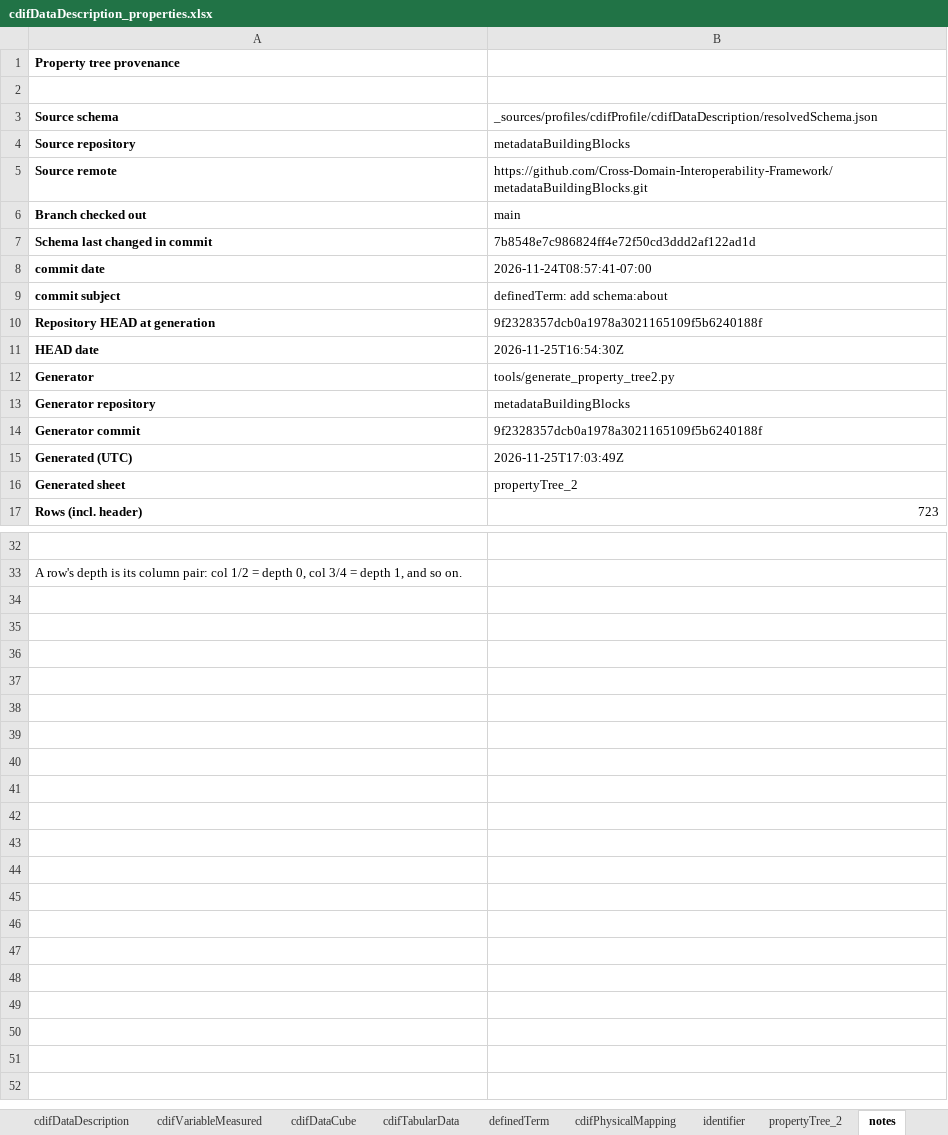
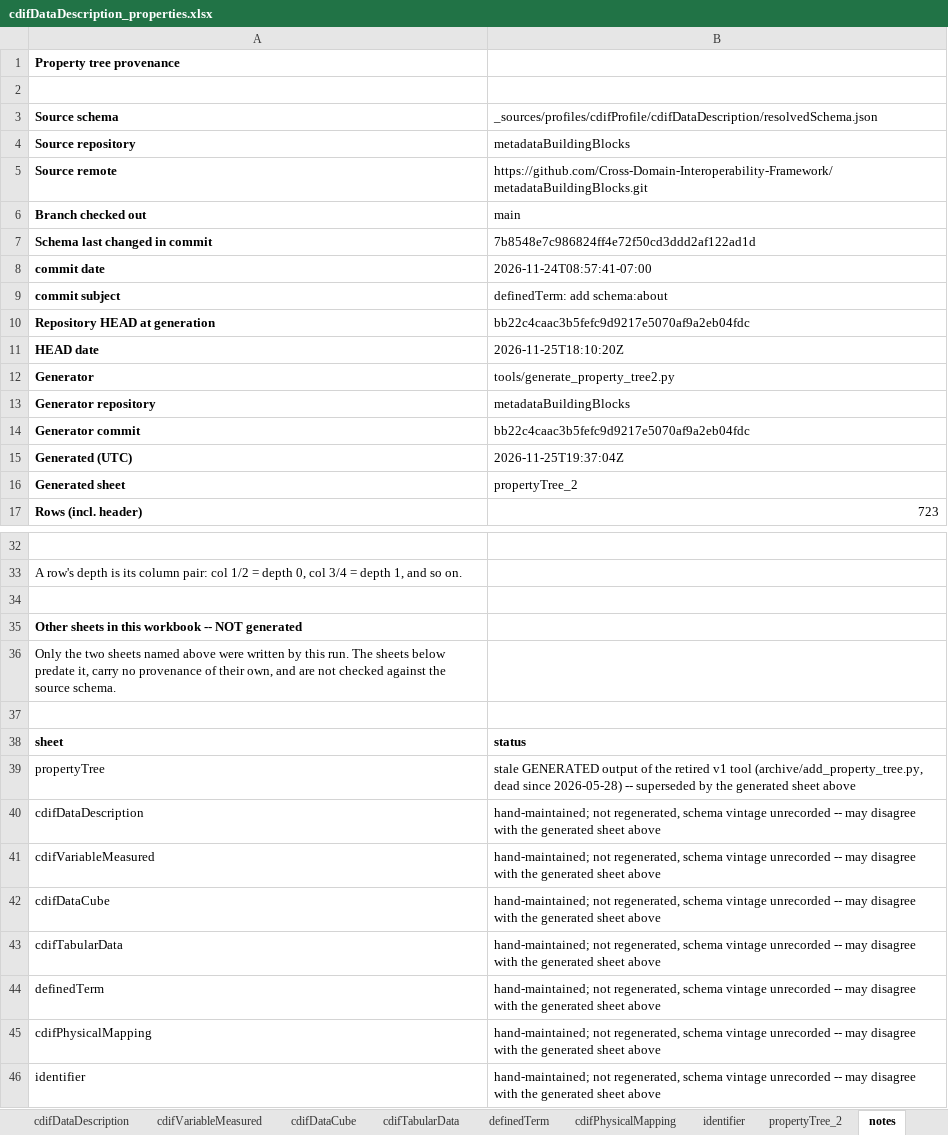
Before and after one commit to Cross-Domain-Interoperability-Framework/metadataBuildingBlocks, an Excel workbook: _sources/profiles/cdifProfile/cdifDataDescription/cdifDataDescription_properties.xlsx, sheet notes, drawn as a sheet; only a part is shown, gaps mark what is left out; values as stored, in another font and other column widths than the file's, no borders; the diff names each change by its address in the sheet, - before the commit and + after, or states it on an @@ line.

```diff
--- a/_sources/profiles/cdifProfile/cdifDataDescription/cdifDataDescription_properties.xlsx (sheet notes)
+++ b/_sources/profiles/cdifProfile/cdifDataDescription/cdifDataDescription_properties.xlsx (sheet notes)
-B10: 9f2328357dcb0a1978a3021165109f5b6240188f
+B10: bb22c4caac3b5fefc9d9217e5070af9a2eb04fdc
-B11: 2026-11-25T16:54:30Z
+B11: 2026-11-25T18:10:20Z
-B14: 9f2328357dcb0a1978a3021165109f5b6240188f
+B14: bb22c4caac3b5fefc9d9217e5070af9a2eb04fdc
-B15: 2026-11-25T17:03:49Z
+B15: 2026-11-25T19:37:04Z
+row 34: (empty)
+row 35: Other sheets in this workbook -- NOT generated
+row 36: Only the two sheets named above were written by this run. The sheets below predate it, carry no provenance of their own, and are not checked against the source schema.
+row 37: (empty)
+row 38: sheet | status
+row 39: propertyTree | stale GENERATED output of the retired v1 tool (archive/add_property_tree.py, dead since 2026-05-28) -- superseded by the generated sheet above
+row 40: cdifDataDescription | hand-maintained; not regenerated, schema vintage unrecorded -- may disagree with the generated sheet above
+row 41: cdifVariableMeasured | hand-maintained; not regenerated, schema vintage unrecorded -- may disagree with the generated sheet above
+row 42: cdifDataCube | hand-maintained; not regenerated, schema vintage unrecorded -- may disagree with the generated sheet above
+row 43: cdifTabularData | hand-maintained; not regenerated, schema vintage unrecorded -- may disagree with the generated sheet above
+row 44: definedTerm | hand-maintained; not regenerated, schema vintage unrecorded -- may disagree with the generated sheet above
+row 45: cdifPhysicalMapping | hand-maintained; not regenerated, schema vintage unrecorded -- may disagree with the generated sheet above
+row 46: identifier | hand-maintained; not regenerated, schema vintage unrecorded -- may disagree with the generated sheet above
```
Also changed, not shown: _sources/profiles/cdifCompositeProfile/CoreDiscovery/CDIFDiscovery_properties.xlsx, _sources/profiles/cdifCompositeProfile/DiscoveryDataDescription/CDIFDataDescriptionProfile_properties.xlsx, 12 other files.
